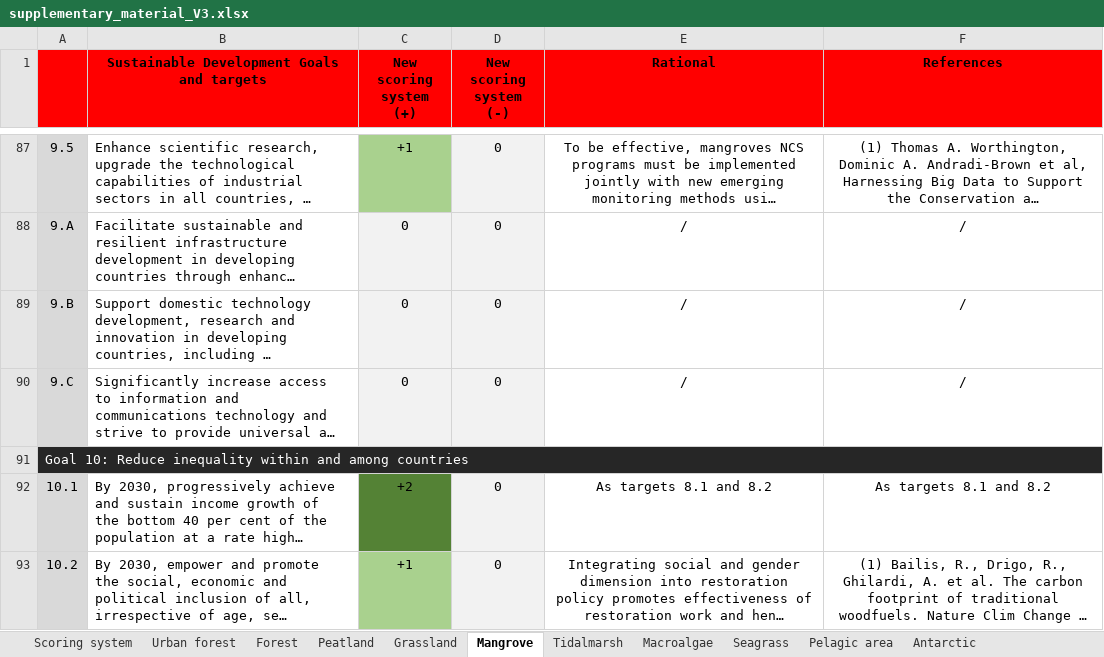
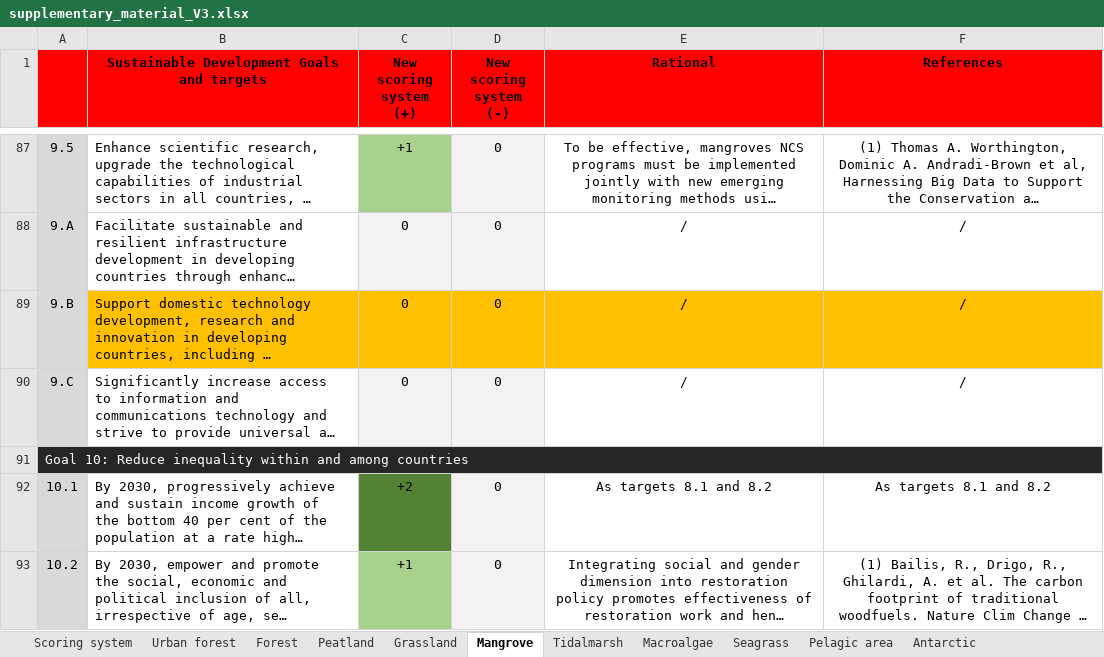
Before and after one commit to GaelMariani/NCSSDGproj, an Excel workbook: rawdata/supplementary_material_V3.xlsx, sheet Mangrove, drawn as a sheet; only a part is shown, gaps mark what is left out; long unchanged cells end in …; values as stored, in another font and other column widths than the file's, no borders; the diff names each change by its address in the sheet, - before the commit and + after, or states it on an @@ line.

```diff
--- a/rawdata/supplementary_material_V3.xlsx (sheet Mangrove)
+++ b/rawdata/supplementary_material_V3.xlsx (sheet Mangrove)
-B89 fill: none
+B89 fill: #FFC000
-C89:D89 fill: #F2F2F2
+C89:D89 fill: #FFC000
-E89:F89 fill: none
+E89:F89 fill: #FFC000
```
Also changed, not shown: sheet Tidalmarsh, 1 other file.
